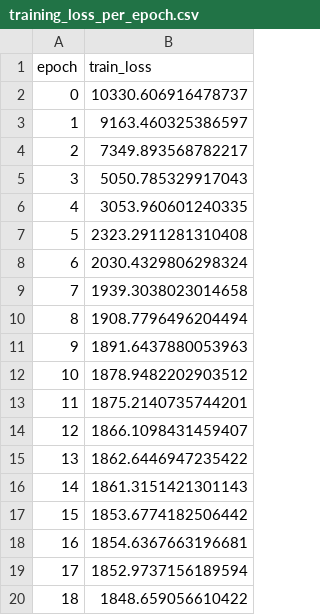
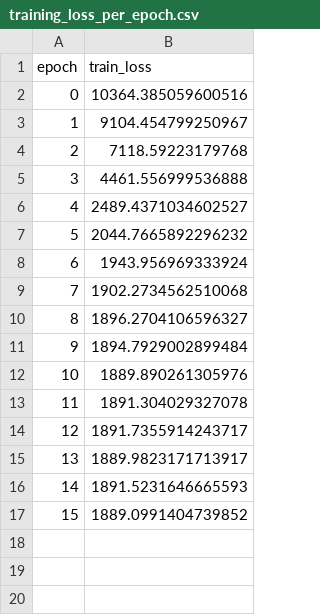
Before and after one commit to wanning-lu/violin-renderer, a CSV file: src/models/mlp/results/training_loss_per_epoch.csv, drawn as a sheet.

```diff
--- a/src/models/mlp/results/training_loss_per_epoch.csv
+++ b/src/models/mlp/results/training_loss_per_epoch.csv
@@ -1,20 +1,17 @@
 epoch,train_loss
-0,10330.606916478737
-1,9163.460325386597
-2,7349.893568782217
-3,5050.785329917043
-4,3053.960601240335
-5,2323.2911281310408
-6,2030.4329806298324
-7,1939.3038023014658
-8,1908.7796496204494
-9,1891.6437880053963
-10,1878.9482202903512
-11,1875.2140735744201
-12,1866.1098431459407
-13,1862.6446947235422
-14,1861.3151421301143
-15,1853.6774182506442
-16,1854.6367663196681
-17,1852.9737156189594
-18,1848.659056610422
+0,10364.385059600516
+1,9104.454799250967
+2,7118.59223179768
+3,4461.556999536888
+4,2489.4371034602527
+5,2044.7665892296232
+6,1943.956969333924
+7,1902.2734562510068
+8,1896.2704106596327
+9,1894.7929002899484
+10,1889.890261305976
+11,1891.304029327078
+12,1891.7355914243717
+13,1889.9823171713917
+14,1891.5231646665593
+15,1889.0991404739852
```
Also changed, not shown: src/models/mlp/results/validating_loss_per_epoch.csv, 6 other files.
